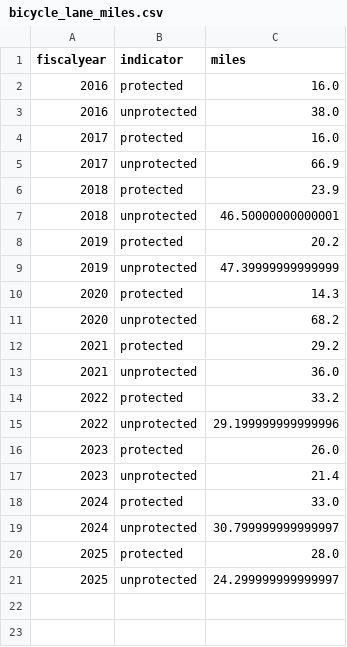
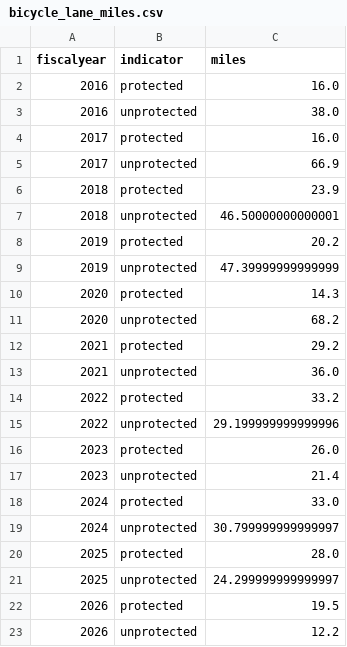
Before and after one commit to NYCComptroller/climate-dash, a CSV file: Data/Summary Data/bicycle_lane_miles.csv, drawn as a sheet.

```diff
--- a/Data/Summary Data/bicycle_lane_miles.csv
+++ b/Data/Summary Data/bicycle_lane_miles.csv
@@ -21 +21,3 @@ fiscalyear,indicator,miles
 2025,unprotected,24.299999999999997
+2026,protected,19.5
+2026,unprotected,12.2
```
Also changed, not shown: 2 other files.
